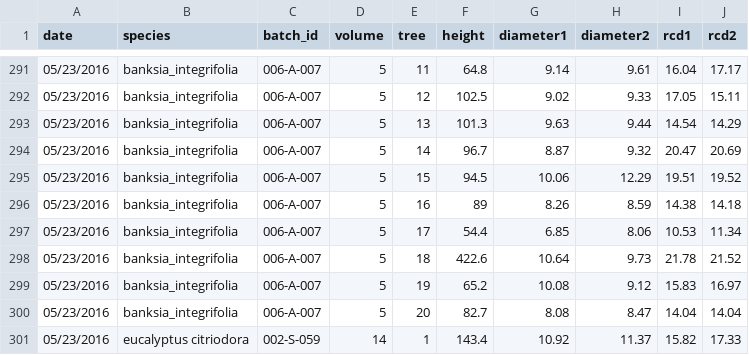
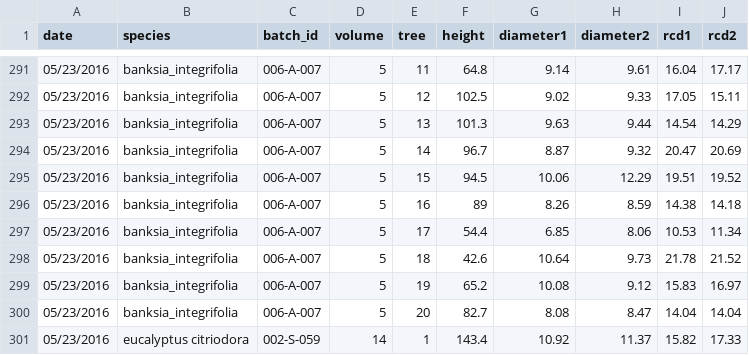
Before and after one commit to CourtneyCampany/treestockassessment, a CSV file: data/kempscreek_sizeindex.csv (was reports/kempscreek_sizeindex.csv), drawn as a sheet; only a part is shown, gaps mark what is left out.

Commit message:
Finsished andreasens summary report, includes html files, data cleaning and plotting

```diff
--- a/reports/kempscreek_sizeindex.csv
+++ b/data/kempscreek_sizeindex.csv
@@ -297,3 +297,3 @@ date,species,batch_id,volume,tree,height,diameter1,diameter2,rcd1,rcd2
 05/23/2016,banksia_integrifolia,006-A-007,5,17,54.4,6.85,8.06,10.53,11.34
-05/23/2016,banksia_integrifolia,006-A-007,5,18,422.6,10.64,9.73,21.78,21.52
+05/23/2016,banksia_integrifolia,006-A-007,5,18,42.6,10.64,9.73,21.78,21.52
 05/23/2016,banksia_integrifolia,006-A-007,5,19,65.2,10.08,9.12,15.83,16.97
```
Also changed, not shown: data/mangrovemtn_sizeindex.csv, 5 other files.
